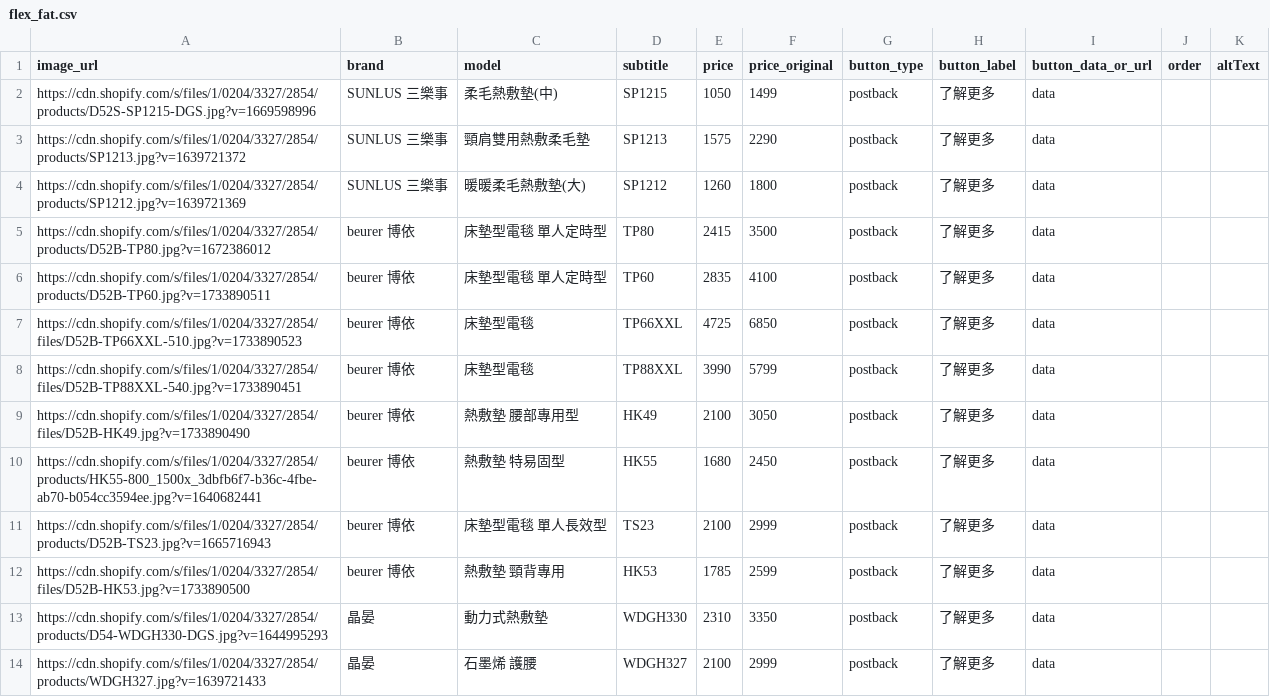
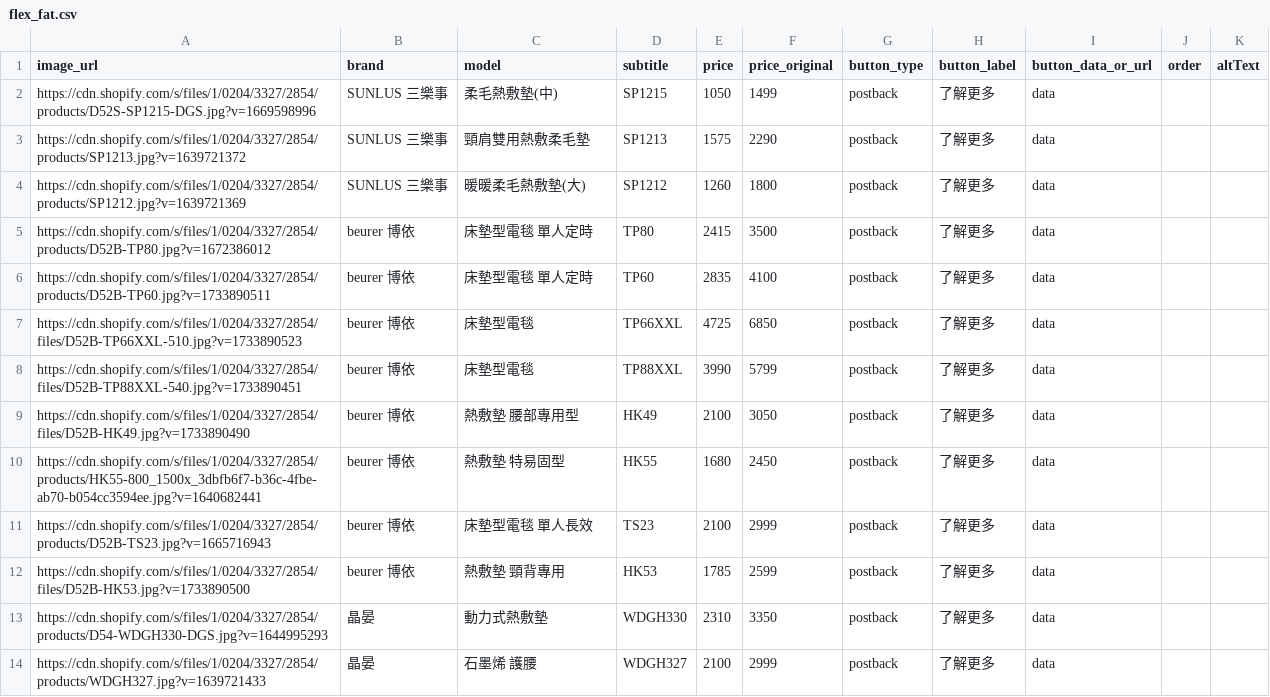
Before and after one commit to aabbyaaaa/line-bot-blood-pressure, a CSV file: bloodPressure/flex_fat.csv, drawn as a sheet; only a part is shown.

```diff
--- a/bloodPressure/flex_fat.csv
+++ b/bloodPressure/flex_fat.csv
@@ -4,4 +4,4 @@ https://cdn.shopify.com/s/files/1/0204/3327/2854/products/SP1213.jpg?v=163972137
 https://cdn.shopify.com/s/files/1/0204/3327/2854/products/SP1212.jpg?v=1639721369,SUNLUS 三樂事,暖暖柔毛熱敷墊(大) ,SP1212,1260,1800,postback,了解更多, data,,
-https://cdn.shopify.com/s/files/1/0204/3327/2854/products/D52B-TP80.jpg?v=1672386012,beurer 博依,床墊型電毯 單人定時型 ,TP80,2415,3500,postback,了解更多, data,,
-https://cdn.shopify.com/s/files/1/0204/3327/2854/products/D52B-TP60.jpg?v=1733890511,beurer 博依,床墊型電毯 單人定時型 ,TP60,2835,4100,postback,了解更多, data,,
+https://cdn.shopify.com/s/files/1/0204/3327/2854/products/D52B-TP80.jpg?v=1672386012,beurer 博依,床墊型電毯 單人定時 ,TP80,2415,3500,postback,了解更多, data,,
+https://cdn.shopify.com/s/files/1/0204/3327/2854/products/D52B-TP60.jpg?v=1733890511,beurer 博依,床墊型電毯 單人定時 ,TP60,2835,4100,postback,了解更多, data,,
 https://cdn.shopify.com/s/files/1/0204/3327/2854/files/D52B-TP66XXL-510.jpg?v=1733890523,beurer 博依,床墊型電毯  ,TP66XXL,4725,6850,postback,了解更多, data,,
@@ -10,3 +10,3 @@ https://cdn.shopify.com/s/files/1/0204/3327/2854/files/D52B-HK49.jpg?v=173389049
 https://cdn.shopify.com/s/files/1/0204/3327/2854/products/HK55-800_1500x_3dbfb6f7-b36c-4fbe-ab70-b054cc3594ee.jpg?v=1640682441,beurer 博依,熱敷墊 特易固型 ,HK55,1680,2450,postback,了解更多, data,,
-https://cdn.shopify.com/s/files/1/0204/3327/2854/products/D52B-TS23.jpg?v=1665716943,beurer 博依,床墊型電毯 單人長效型,TS23,2100,2999,postback,了解更多, data,,
+https://cdn.shopify.com/s/files/1/0204/3327/2854/products/D52B-TS23.jpg?v=1665716943,beurer 博依,床墊型電毯 單人長效,TS23,2100,2999,postback,了解更多, data,,
 https://cdn.shopify.com/s/files/1/0204/3327/2854/files/D52B-HK53.jpg?v=1733890500,beurer 博依,熱敷墊 頸背專用,HK53,1785,2599,postback,了解更多, data,,
```
Also changed, not shown: 3 other files.
